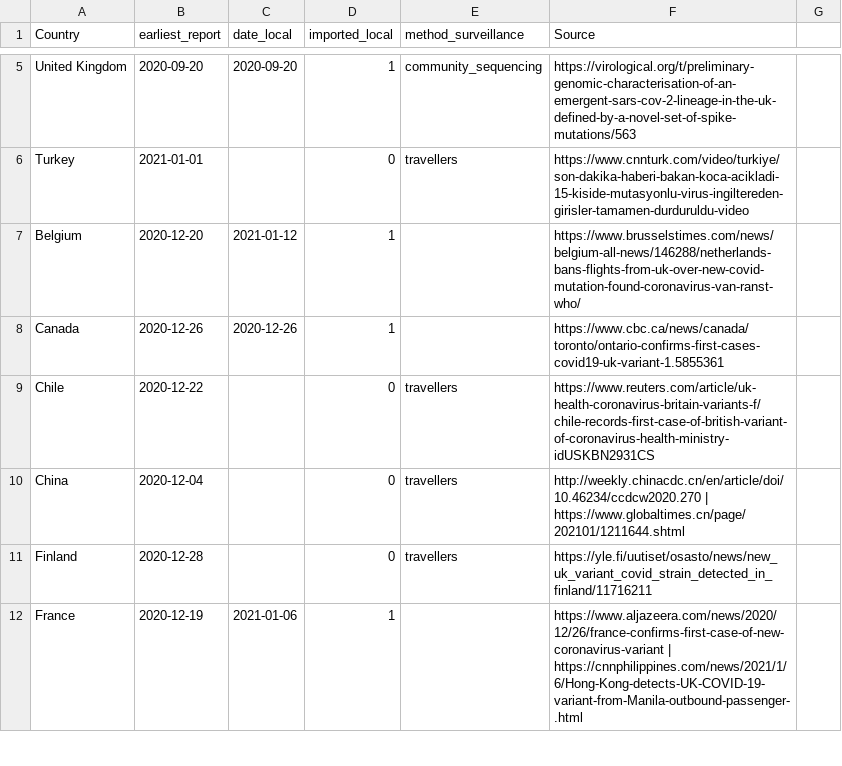
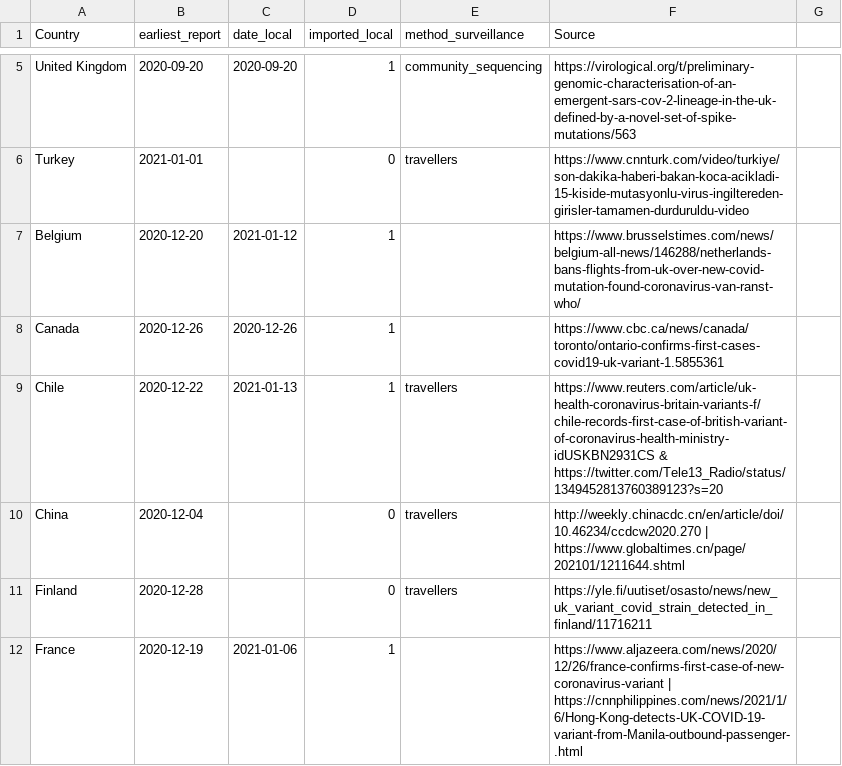
Before and after one commit to fvalka/grinch, a CSV file: grinch/data/local_imported_b117.csv, drawn as a sheet; only a part is shown, gaps mark what is left out.

Commit message:
Update local_imported_b117.csv
Added local transmission to Chile (as of documented today): https://twitter.com/Tele13_Radio/status/1349452813760389123?s=20 (not ideal to have a twitter link to a ministry of health update but we can update that when official report comes out).

```diff
--- a/grinch/data/local_imported_b117.csv
+++ b/grinch/data/local_imported_b117.csv
@@ -8,3 +8,3 @@ Belgium,2020-12-20,2021-01-12,1,,https://www.brusselstimes.com/news/belgium-all-
 Canada,2020-12-26,2020-12-26,1,,https://www.cbc.ca/news/canada/toronto/ontario-confirms-first-cases-covid19-uk-variant-1.5855361
-Chile,2020-12-22,,0,travellers,https://www.reuters.com/article/uk-health-coronavirus-britain-variants-f/chile-records-first-case-of-british-variant-of-coronavirus-health-ministry-idUSKBN2931CS
+Chile,2020-12-22,2021-01-13,1,travellers,https://www.reuters.com/article/uk-health-coronavirus-britain-variants-f/chile-records-first-case-of-british-variant-of-coronavirus-health-ministry-idUSKBN2931CS & https://twitter.com/Tele13_Radio/status/1349452813760389123?s=20
 China,2020-12-04,,0,travellers,http://weekly.chinacdc.cn/en/article/doi/10.46234/ccdcw2020.270 | https://www.globaltimes.cn/page/202101/1211644.shtml
```
